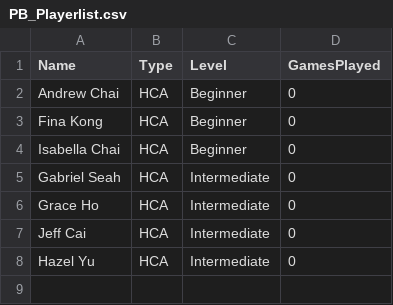
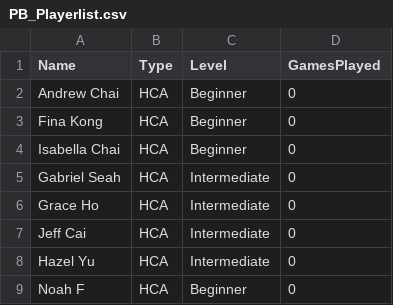
Before and after one commit to andrewcsa/PB_App, a CSV file: PB_Playerlist.csv, drawn as a sheet; the diff names each change by its address in the sheet, - before the commit and + after, or states it on an @@ line.

Commit message:
Update PB player list (2026-07-13T08:07:08.247Z)

```diff
--- a/PB_Playerlist.csv
+++ b/PB_Playerlist.csv
+row 9: Noah F | HCA | Beginner | 0
```
